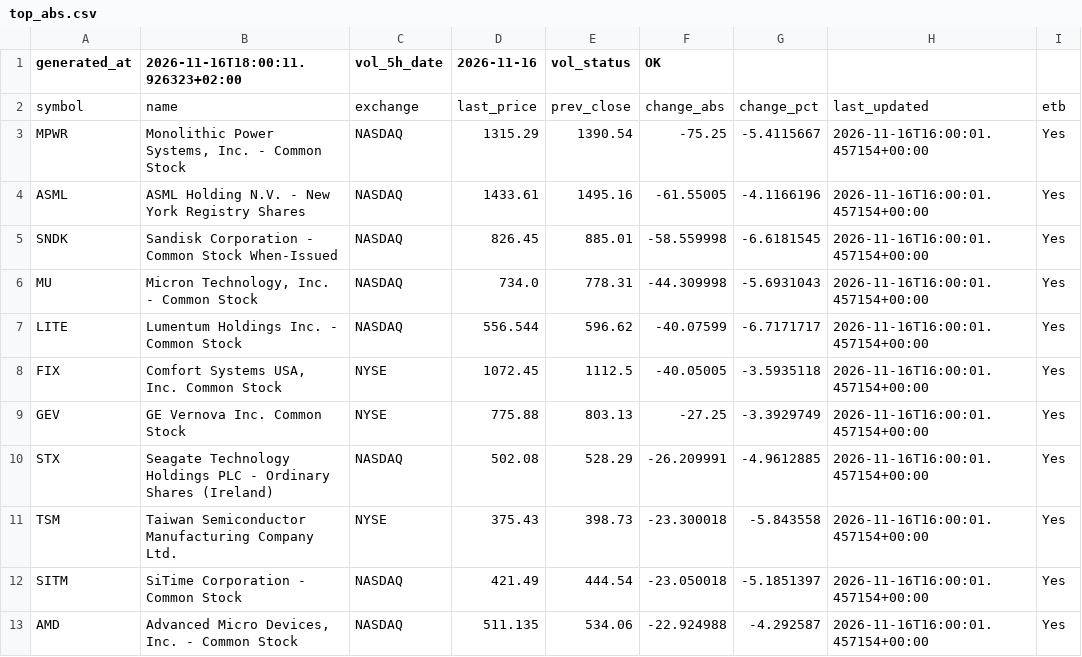
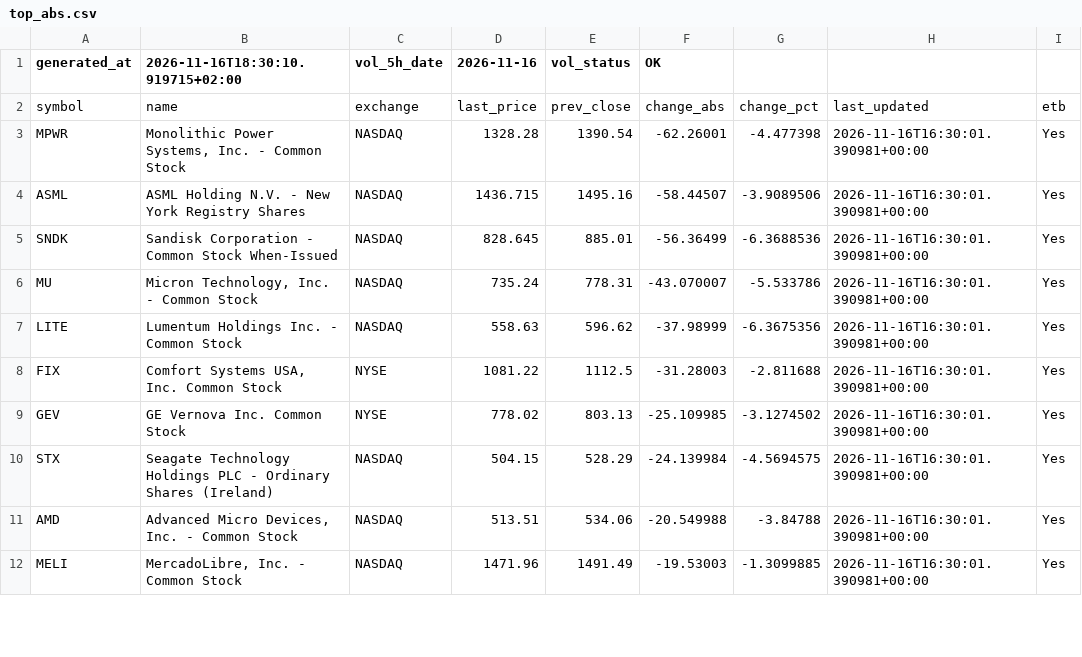
Before and after one commit to alonsadan1970/daily-stocks-data, a CSV file: top_abs.csv, drawn as a sheet; only a part is shown; the diff covers the shown part only.

```diff
--- a/top_abs.csv
+++ b/top_abs.csv
@@ -1,13 +1,12 @@
-generated_at,2026-11-16T18:00:11.926323+02:00,vol_5h_date,2026-11-16,vol_status,OK
+generated_at,2026-11-16T18:30:10.919715+02:00,vol_5h_date,2026-11-16,vol_status,OK
 symbol,name,exchange,last_price,prev_close,change_abs,change_pct,last_updated,etb
-MPWR,"Monolithic Power Systems, Inc. - Common Stock",NASDAQ,1315.29,1390.54,-75.25,-5.4115667,2026-11-16T16:00:01.457154+00:00,Yes
-ASML,ASML Holding N.V. - New York Registry Shares,NASDAQ,1433.61,1495.16,-61.55005,-4.1166196,2026-11-16T16:00:01.457154+00:00,Yes
-SNDK,Sandisk Corporation - Common Stock When-Issued,NASDAQ,826.45,885.01,-58.559998,-6.6181545,2026-11-16T16:00:01.457154+00:00,Yes
-MU,"Micron Technology, Inc. - Common Stock",NASDAQ,734.0,778.31,-44.309998,-5.6931043,2026-11-16T16:00:01.457154+00:00,Yes
-LITE,Lumentum Holdings Inc. - Common Stock,NASDAQ,556.544,596.62,-40.07599,-6.7171717,2026-11-16T16:00:01.457154+00:00,Yes
-FIX,"Comfort Systems USA, Inc. Common Stock",NYSE,1072.45,1112.5,-40.05005,-3.5935118,2026-11-16T16:00:01.457154+00:00,Yes
-GEV,GE Vernova Inc. Common Stock,NYSE,775.88,803.13,-27.25,-3.3929749,2026-11-16T16:00:01.457154+00:00,Yes
-STX,Seagate Technology Holdings PLC - Ordinary Shares (Ireland),NASDAQ,502.08,528.29,-26.209991,-4.9612885,2026-11-16T16:00:01.457154+00:00,Yes
-TSM,Taiwan Semiconductor Manufacturing Company Ltd.,NYSE,375.43,398.73,-23.300018,-5.843558,2026-11-16T16:00:01.457154+00:00,Yes
-SITM,SiTime Corporation - Common Stock,NASDAQ,421.49,444.54,-23.050018,-5.1851397,2026-11-16T16:00:01.457154+00:00,Yes
-AMD,"Advanced Micro Devices, Inc. - Common Stock",NASDAQ,511.135,534.06,-22.924988,-4.292587,2026-11-16T16:00:01.457154+00:00,Yes
+MPWR,"Monolithic Power Systems, Inc. - Common Stock",NASDAQ,1328.28,1390.54,-62.26001,-4.477398,2026-11-16T16:30:01.390981+00:00,Yes
+ASML,ASML Holding N.V. - New York Registry Shares,NASDAQ,1436.715,1495.16,-58.44507,-3.9089506,2026-11-16T16:30:01.390981+00:00,Yes
+SNDK,Sandisk Corporation - Common Stock When-Issued,NASDAQ,828.645,885.01,-56.36499,-6.3688536,2026-11-16T16:30:01.390981+00:00,Yes
+MU,"Micron Technology, Inc. - Common Stock",NASDAQ,735.24,778.31,-43.070007,-5.533786,2026-11-16T16:30:01.390981+00:00,Yes
+LITE,Lumentum Holdings Inc. - Common Stock,NASDAQ,558.63,596.62,-37.98999,-6.3675356,2026-11-16T16:30:01.390981+00:00,Yes
+FIX,"Comfort Systems USA, Inc. Common Stock",NYSE,1081.22,1112.5,-31.28003,-2.811688,2026-11-16T16:30:01.390981+00:00,Yes
+GEV,GE Vernova Inc. Common Stock,NYSE,778.02,803.13,-25.109985,-3.1274502,2026-11-16T16:30:01.390981+00:00,Yes
+STX,Seagate Technology Holdings PLC - Ordinary Shares (Ireland),NASDAQ,504.15,528.29,-24.139984,-4.5694575,2026-11-16T16:30:01.390981+00:00,Yes
+AMD,"Advanced Micro Devices, Inc. - Common Stock",NASDAQ,513.51,534.06,-20.549988,-3.84788,2026-11-16T16:30:01.390981+00:00,Yes
+MELI,"MercadoLibre, Inc. - Common Stock",NASDAQ,1471.96,1491.49,-19.53003,-1.3099885,2026-11-16T16:30:01.390981+00:00,Yes
```
Also changed, not shown: 5 added rows, 4 removed rows and 20 edited cells elsewhere in this file, top_abs_200.csv, top_pct.csv.
